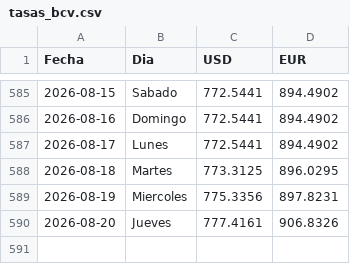
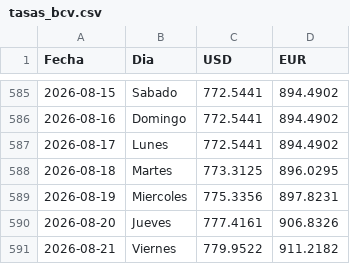
Before and after one commit to boadar/reporte-cobranza, a CSV file: data/tasas_bcv.csv, drawn as a sheet; only a part is shown, gaps mark what is left out.

Commit message:
tasas BCV al 2026-08-21 (USD 779.9522)

```diff
--- a/data/tasas_bcv.csv
+++ b/data/tasas_bcv.csv
@@ -590 +590,2 @@ Fecha,Dia,USD,EUR
 2026-08-20,Jueves,777.4161,906.8326
+2026-08-21,Viernes,779.9522,911.2182
```
Also changed, not shown: 1 other file.
